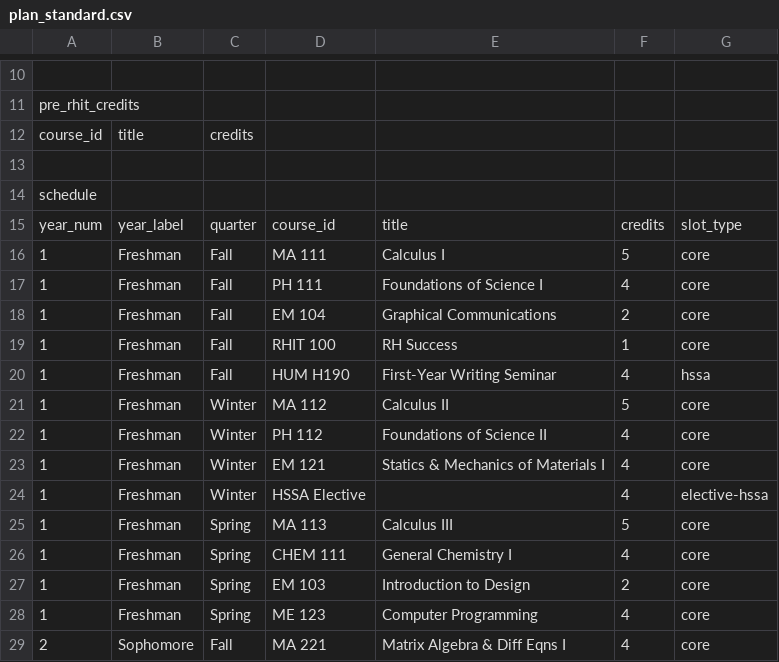
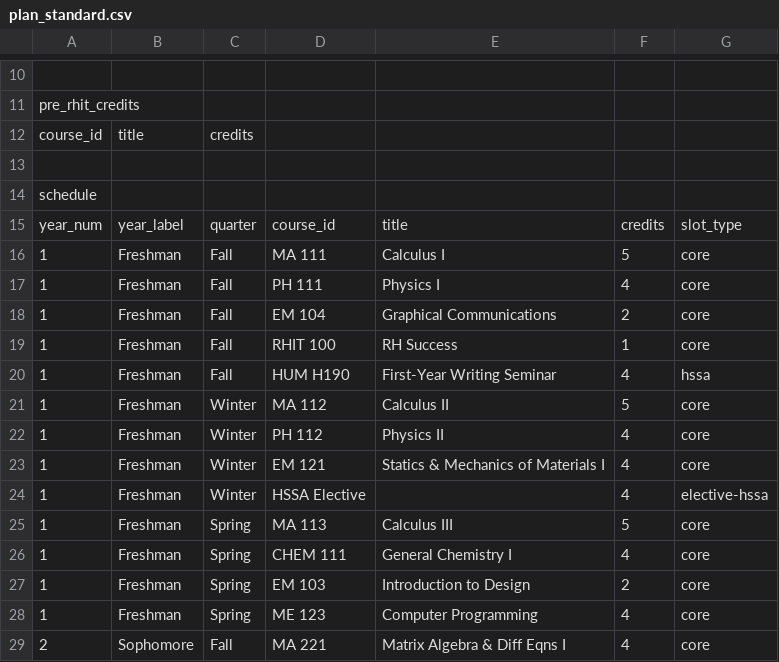
Before and after one commit to kevpatha/RHIT_Advising, a CSV file: plan_standard.csv, drawn as a sheet; only a part is shown, gaps mark what is left out; the diff names each change by its address in the sheet, - before the commit and + after, or states it on an @@ line.

```diff
--- a/plan_standard.csv
+++ b/plan_standard.csv
-E17: Foundations of Science I
+E17: Physics I
-E22: Foundations of Science II
+E22: Physics II
```
Also changed, not shown: ME_curriculum.csv, plan_rose2_mem.csv, 2 other files.
